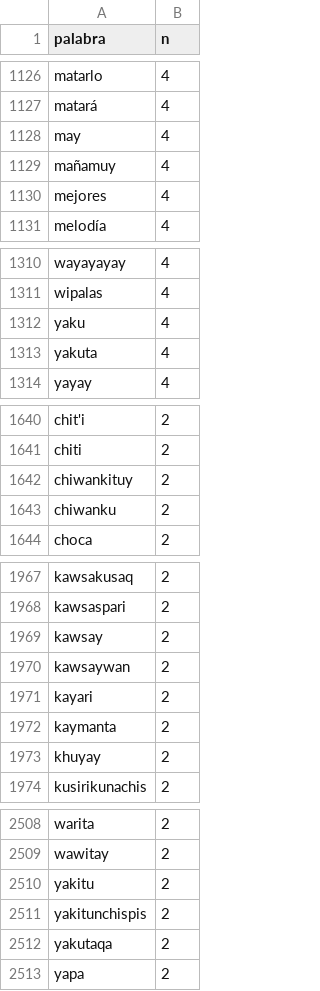
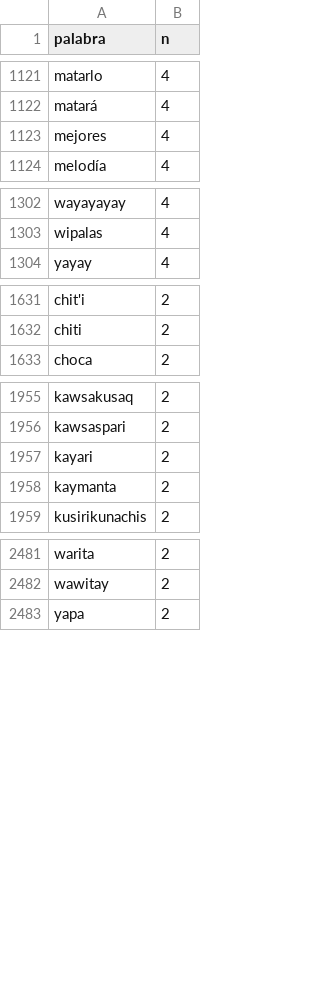
Before and after one commit to lab-tecnosocial/analisis-musica-folkbo, a CSV file: output/palabras_conteo.csv, drawn as a sheet; only a part is shown, gaps mark what is left out; the diff covers the shown part only.

```diff
--- a/output/palabras_conteo.csv
+++ b/output/palabras_conteo.csv
@@ -1127,4 +1122,2 @@ matarlo,4
 matará,4
-may,4
-mañamuy,4
 mejores,4
@@ -1311,4 +1303,2 @@ wayayayay,4
 wipalas,4
-yaku,4
-yakuta,4
 yayay,4
@@ -1641,4 +1632,2 @@ chit'i,2
 chiti,2
-chiwankituy,2
-chiwanku,2
 choca,2
@@ -1968,7 +1956,4 @@ kawsakusaq,2
 kawsaspari,2
-kawsay,2
-kawsaywan,2
 kayari,2
 kaymanta,2
-khuyay,2
 kusirikunachis,2
@@ -2509,5 +2482,2 @@ warita,2
 wawitay,2
-yakitu,2
-yakitunchispis,2
-yakutaqa,2
 yapa,2
```
Also changed, not shown: 3 added rows and 21 removed rows elsewhere in this file, output/data_con_todo.csv, 5 other files.
